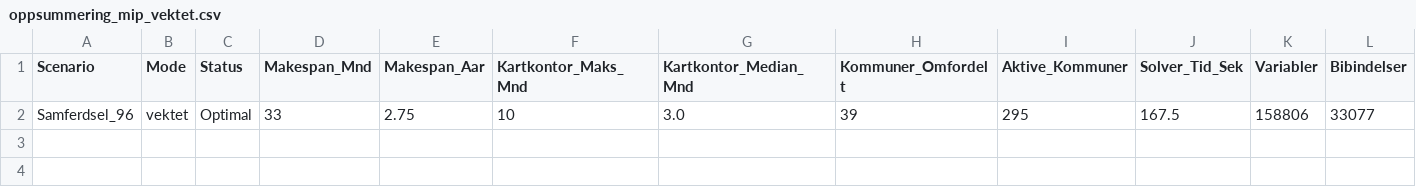
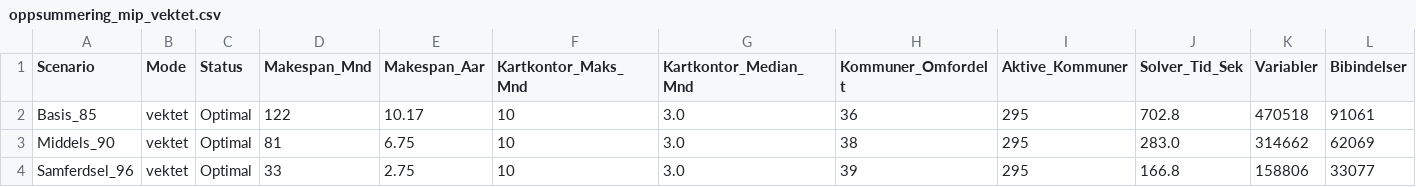
Before and after one commit to LOG650/G16-lotte-individuell, a CSV file: 004 data/processed_data/oppsummering_mip_vektet.csv, drawn as a sheet.

```diff
--- a/004 data/processed_data/oppsummering_mip_vektet.csv
+++ b/004 data/processed_data/oppsummering_mip_vektet.csv
@@ -1,2 +1,4 @@
 Scenario,Mode,Status,Makespan_Mnd,Makespan_Aar,Kartkontor_Maks_Mnd,Kartkontor_Median_Mnd,Kommuner_Omfordelt,Aktive_Kommuner,Solver_Tid_Sek,Variabler,Bibindelser
-Samferdsel_96,vektet,Optimal,33,2.75,10,3.0,39,295,167.5,158806,33077
+Basis_85,vektet,Optimal,122,10.17,10,3.0,36,295,702.8,470518,91061
+Middels_90,vektet,Optimal,81,6.75,10,3.0,38,295,283.0,314662,62069
+Samferdsel_96,vektet,Optimal,33,2.75,10,3.0,39,295,166.8,158806,33077
```
Also changed, not shown: 004 data/processed_data/oppsummering_sensitivitet.csv, 25 other files.
